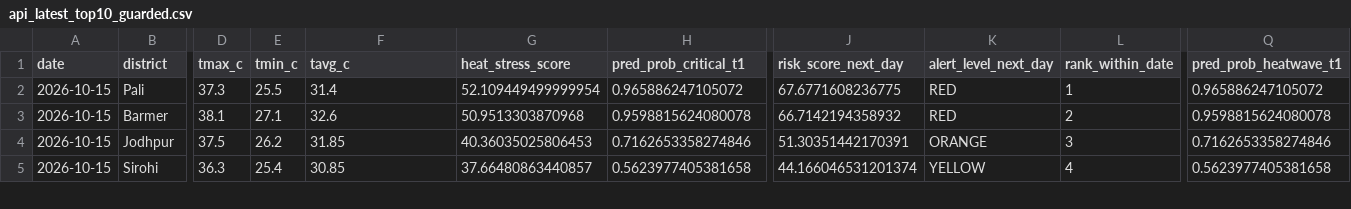
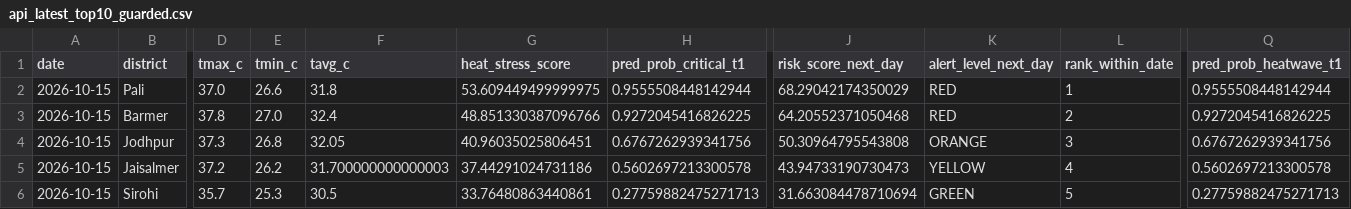
Before and after one commit to chetanvedi0401-svg/heatpulse-rajasthan, a CSV file: outputs/api_latest_top10_guarded.csv, drawn as a sheet; only a part is shown, gaps mark what is left out; addresses are those after the commit; rows hold the shown columns only; the diff covers the shown part only; the diff names each change by its address in the sheet, - before the commit and + after, or states it on an @@ line.

```diff
--- a/outputs/api_latest_top10_guarded.csv
+++ b/outputs/api_latest_top10_guarded.csv
-D2 (tmax_c): 37.3
+D2 (tmax_c): 37.0
-E2 (tmin_c): 25.5
+E2 (tmin_c): 26.6
-F2 (tavg_c): 31.4
+F2 (tavg_c): 31.8
-G2 (heat_stress_score): 52.109449499999954
+G2 (heat_stress_score): 53.609449499999975
-H2 (pred_prob_critical_t1): 0.965886247105072
+H2 (pred_prob_critical_t1): 0.9555508448142944
-J2 (risk_score_next_day): 67.6771608236775
+J2 (risk_score_next_day): 68.29042174350029
-Q2 (pred_prob_heatwave_t1): 0.965886247105072
+Q2 (pred_prob_heatwave_t1): 0.9555508448142944
-D3 (tmax_c): 38.1
+D3 (tmax_c): 37.8
-E3 (tmin_c): 27.1
+E3 (tmin_c): 27.0
-F3 (tavg_c): 32.6
+F3 (tavg_c): 32.4
-G3 (heat_stress_score): 50.9513303870968
+G3 (heat_stress_score): 48.851330387096766
-H3 (pred_prob_critical_t1): 0.9598815624080078
+H3 (pred_prob_critical_t1): 0.9272045416826225
-J3 (risk_score_next_day): 66.7142194358932
+J3 (risk_score_next_day): 64.20552371050468
-Q3 (pred_prob_heatwave_t1): 0.9598815624080078
+Q3 (pred_prob_heatwave_t1): 0.9272045416826225
-D4 (tmax_c): 37.5
+D4 (tmax_c): 37.3
-E4 (tmin_c): 26.2
+E4 (tmin_c): 26.8
-F4 (tavg_c): 31.85
+F4 (tavg_c): 32.05
-G4 (heat_stress_score): 40.36035025806453
+G4 (heat_stress_score): 40.96035025806451
-H4 (pred_prob_critical_t1): 0.7162653358274846
+H4 (pred_prob_critical_t1): 0.6767262939341756
-J4 (risk_score_next_day): 51.30351442170391
+J4 (risk_score_next_day): 50.30964795543808
-Q4 (pred_prob_heatwave_t1): 0.7162653358274846
+Q4 (pred_prob_heatwave_t1): 0.6767262939341756
+row 5: 2026-10-15 | Jaisalmer | 37.2 | 26.2 | 31.700000000000003 | 37.44291024731186 | 0.5602697213300578 | 43.94733190730473 | YELLOW | 4 | 0.5602697213300578
-D6 (tmax_c): 36.3
+D6 (tmax_c): 35.7
-E6 (tmin_c): 25.4
+E6 (tmin_c): 25.3
-F6 (tavg_c): 30.85
+F6 (tavg_c): 30.5
-G6 (heat_stress_score): 37.66480863440857
+G6 (heat_stress_score): 33.76480863440861
-H6 (pred_prob_critical_t1): 0.5623977405381658
+H6 (pred_prob_critical_t1): 0.27759882475271713
-J6 (risk_score_next_day): 44.166046531201374
+J6 (risk_score_next_day): 31.663084478710694
-K6 (alert_level_next_day): YELLOW
+K6 (alert_level_next_day): GREEN
-L6 (rank_within_date): 4
+L6 (rank_within_date): 5
-Q6 (pred_prob_heatwave_t1): 0.5623977405381658
+Q6 (pred_prob_heatwave_t1): 0.27759882475271713
```
Also changed, not shown: 1 added row, 2 removed rows and 33 edited cells elsewhere in this file, docs/step10_api_quality_gate_report.csv, docs/step10_data_reliability_report.csv, 6 other files.
